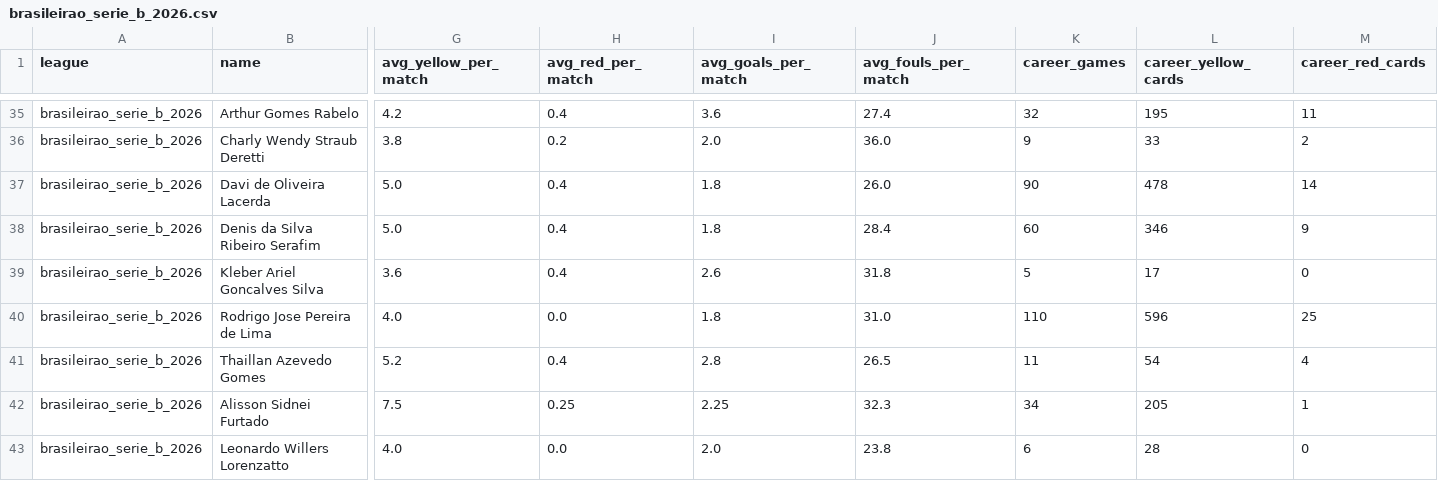
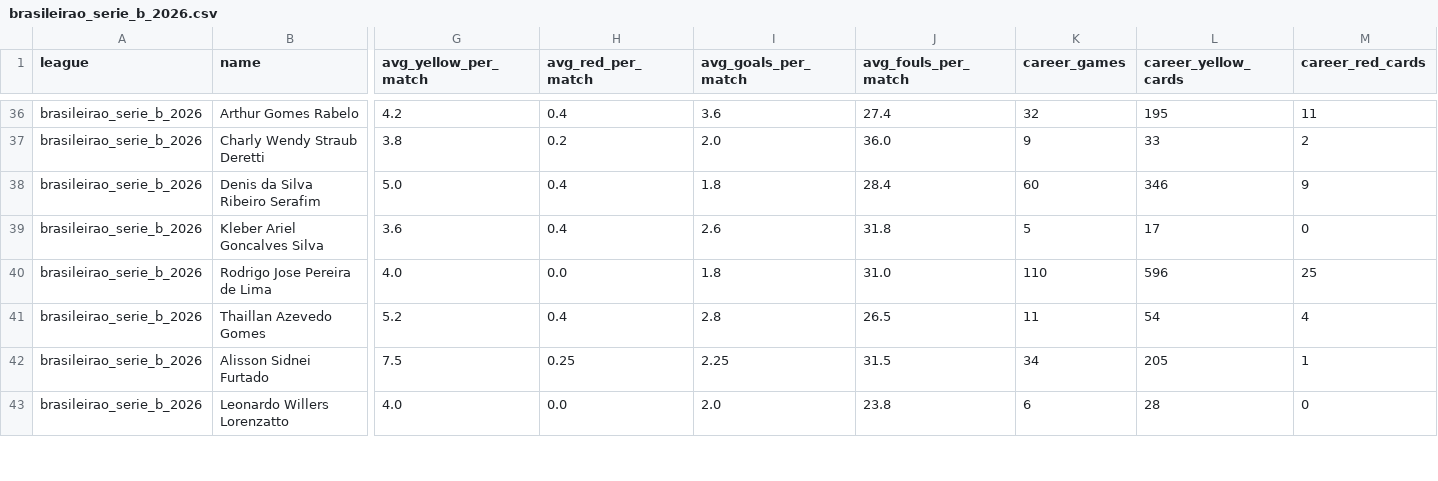
Before and after one commit to aimidas1/referees, a CSV file: brasileirao_serie_b_2026.csv, drawn as a sheet; only a part is shown, gaps mark what is left out; removed rows and columns are numbered as before the commit, all else as after; rows hold the shown columns only; the diff covers the shown part only; the diff names each change by its address in the sheet, - before the commit and + after, or states it on an @@ line.

Commit message:
auto: update data 2026-09-16

```diff
--- a/brasileirao_serie_b_2026.csv
+++ b/brasileirao_serie_b_2026.csv
-row 37: brasileirao_serie_b_2026 | Davi de Oliveira Lacerda | 5.0 | 0.4 | 1.8 | 26.0 | 90 | 478 | 14
-J42 (avg_fouls_per_match): 32.3
+J42 (avg_fouls_per_match): 31.5
```
Also changed, not shown: 3 added rows and 7 edited cells elsewhere in this file, arabia_saudita_pro_league_2026_2027.csv, argentina_primera_division_2026.csv, 10 other files.
